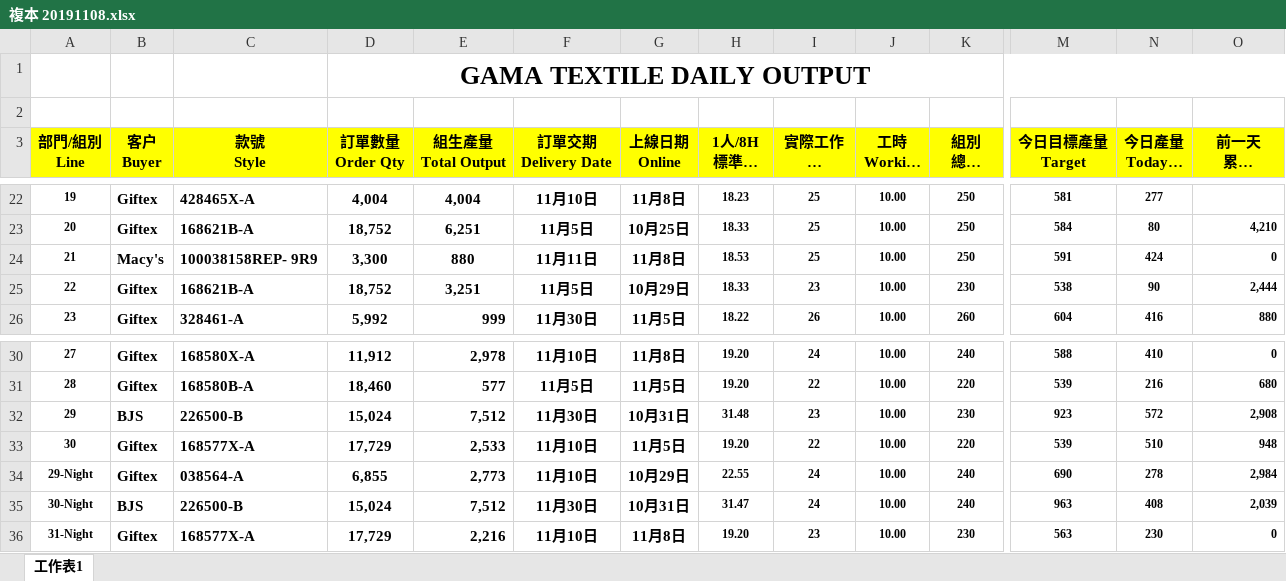
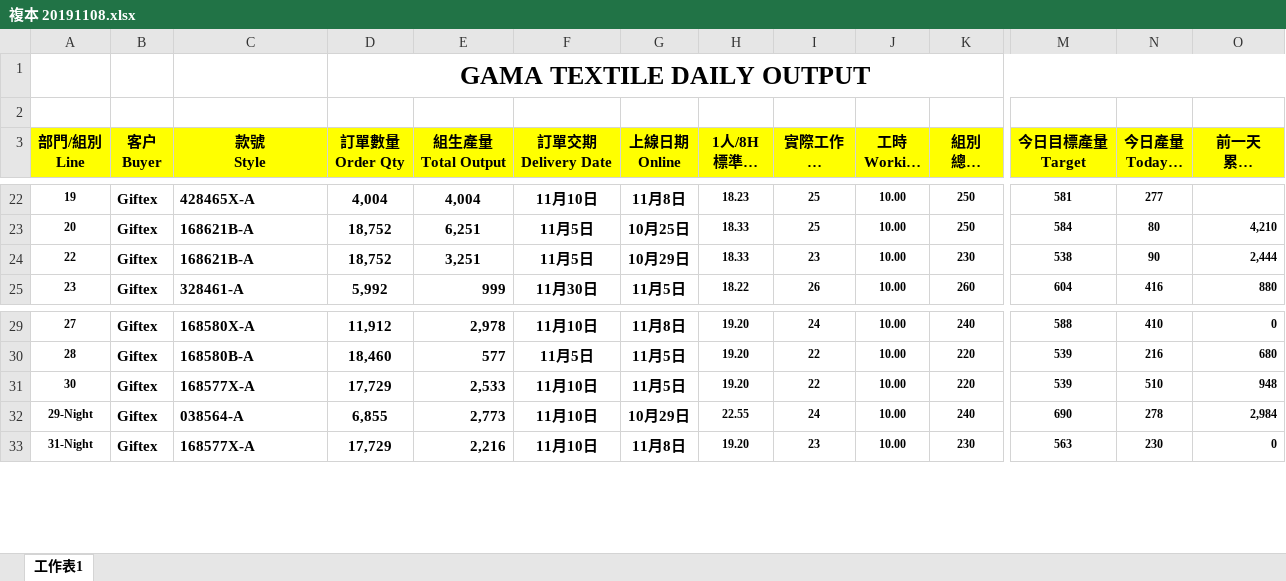
Before and after one commit to blackmanppt/GGFPortal, an Excel workbook: GGFPortal/ExcelUpLoad/GAMA/複本 20191108.xlsx, sheet 工作表1, drawn as a sheet; only a part is shown, gaps mark what is left out; long unchanged cells end in …; values as stored, in another font and other column widths than the file's, no borders; conditional formats not drawn; rows hold the shown columns only; the diff names each change by its address in the sheet, - before the commit and + after, or states it on an @@ line.

```diff
--- a/GGFPortal/ExcelUpLoad/GAMA/複本 20191108.xlsx (sheet 工作表1)
+++ b/GGFPortal/ExcelUpLoad/GAMA/複本 20191108.xlsx (sheet 工作表1)
-row 24: 21 | Macy's | 100038158REP- 9R9 | 3,300 | 880 | 11月11日 | 11月8日 | 18.53 | 25 | 10.00 | 250 | 591 | 424 | 0
-row 32: 29 | BJS | 226500-B | 15,024 | 7,512 | 11月30日 | 10月31日 | 31.48 | 23 | 10.00 | 230 | 923 | 572 | 2,908
-row 35: 30-Night | BJS | 226500-B | 15,024 | 7,512 | 11月30日 | 10月31日 | 31.47 | 24 | 10.00 | 240 | 963 | 408 | 2,039
```
Also changed, not shown: 7 other files.
